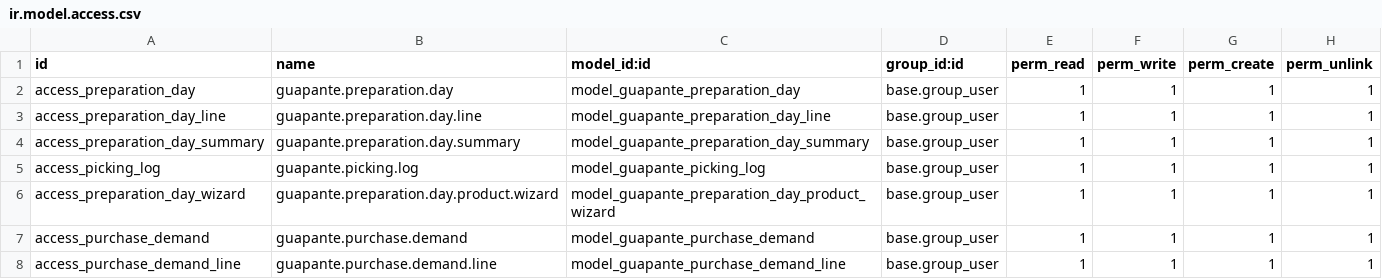
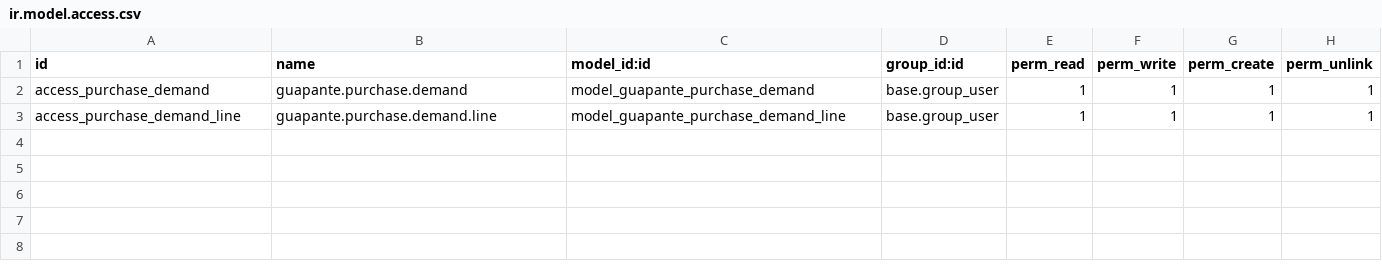
Before and after one commit to davidhdzara/guapante, a CSV file: theme_guapante/security/ir.model.access.csv, drawn as a sheet.

```diff
--- a/theme_guapante/security/ir.model.access.csv
+++ b/theme_guapante/security/ir.model.access.csv
@@ -1,7 +1,2 @@
 id,name,model_id:id,group_id:id,perm_read,perm_write,perm_create,perm_unlink
-access_preparation_day,guapante.preparation.day,model_guapante_preparation_day,base.group_user,1,1,1,1
-access_preparation_day_line,guapante.preparation.day.line,model_guapante_preparation_day_line,base.group_user,1,1,1,1
-access_preparation_day_summary,guapante.preparation.day.summary,model_guapante_preparation_day_summary,base.group_user,1,1,1,1
-access_picking_log,guapante.picking.log,model_guapante_picking_log,base.group_user,1,1,1,1
-access_preparation_day_wizard,guapante.preparation.day.product.wizard,model_guapante_preparation_day_product_wizard,base.group_user,1,1,1,1
 access_purchase_demand,guapante.purchase.demand,model_guapante_purchase_demand,base.group_user,1,1,1,1
```
Also changed, not shown: 22 other files.
